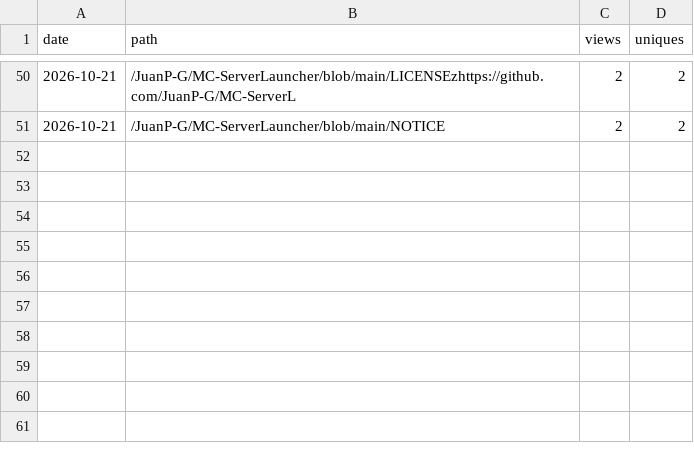
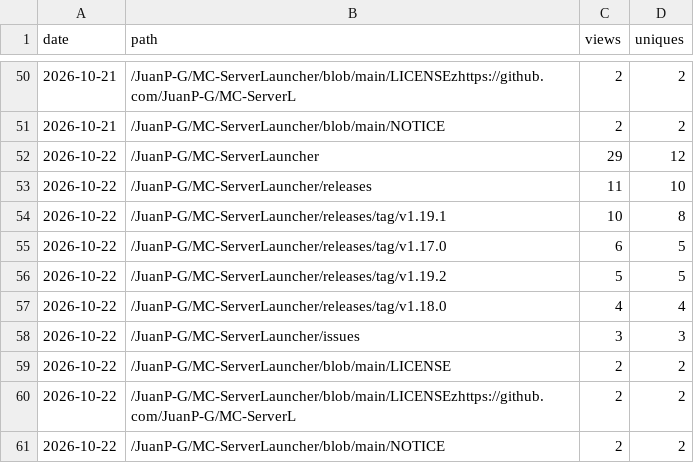
Before and after one commit to JuanP-G/MC-ServerLauncher, a CSV file: paths.csv, drawn as a sheet; only a part is shown, gaps mark what is left out.

```diff
--- a/paths.csv
+++ b/paths.csv
@@ -51 +51,11 @@ date,path,views,uniques
 2026-10-21,/JuanP-G/MC-ServerLauncher/blob/main/NOTICE,2,2
+2026-10-22,/JuanP-G/MC-ServerLauncher,29,12
+2026-10-22,/JuanP-G/MC-ServerLauncher/releases,11,10
+2026-10-22,/JuanP-G/MC-ServerLauncher/releases/tag/v1.19.1,10,8
+2026-10-22,/JuanP-G/MC-ServerLauncher/releases/tag/v1.17.0,6,5
+2026-10-22,/JuanP-G/MC-ServerLauncher/releases/tag/v1.19.2,5,5
+2026-10-22,/JuanP-G/MC-ServerLauncher/releases/tag/v1.18.0,4,4
+2026-10-22,/JuanP-G/MC-ServerLauncher/issues,3,3
+2026-10-22,/JuanP-G/MC-ServerLauncher/blob/main/LICENSE,2,2
+2026-10-22,/JuanP-G/MC-ServerLauncher/blob/main/LICENSEzhttps://github.com/JuanP-G/MC-ServerL,2,2
+2026-10-22,/JuanP-G/MC-ServerLauncher/blob/main/NOTICE,2,2
```
Also changed, not shown: clones.csv, referrers.csv, 3 other files.
